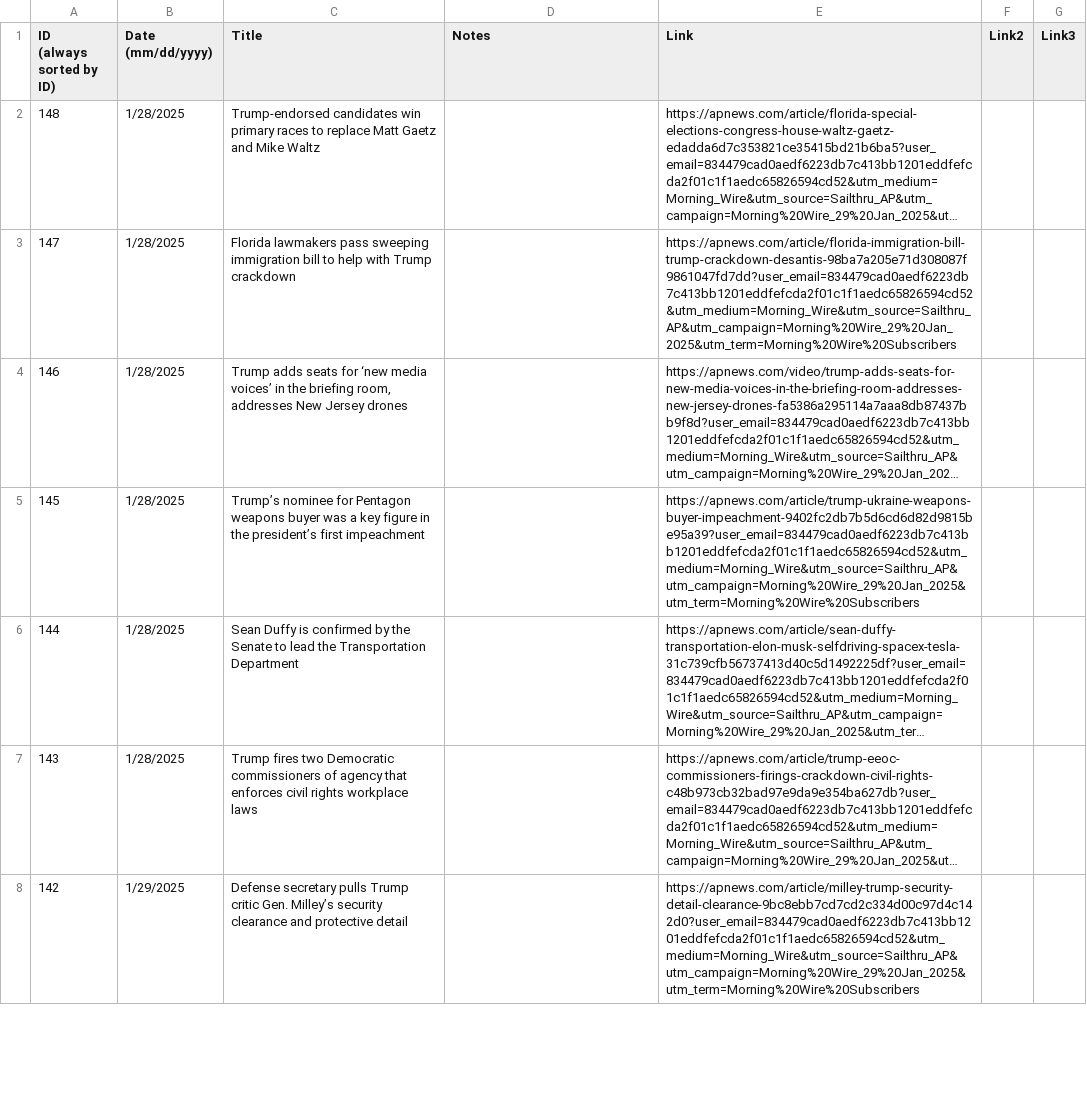
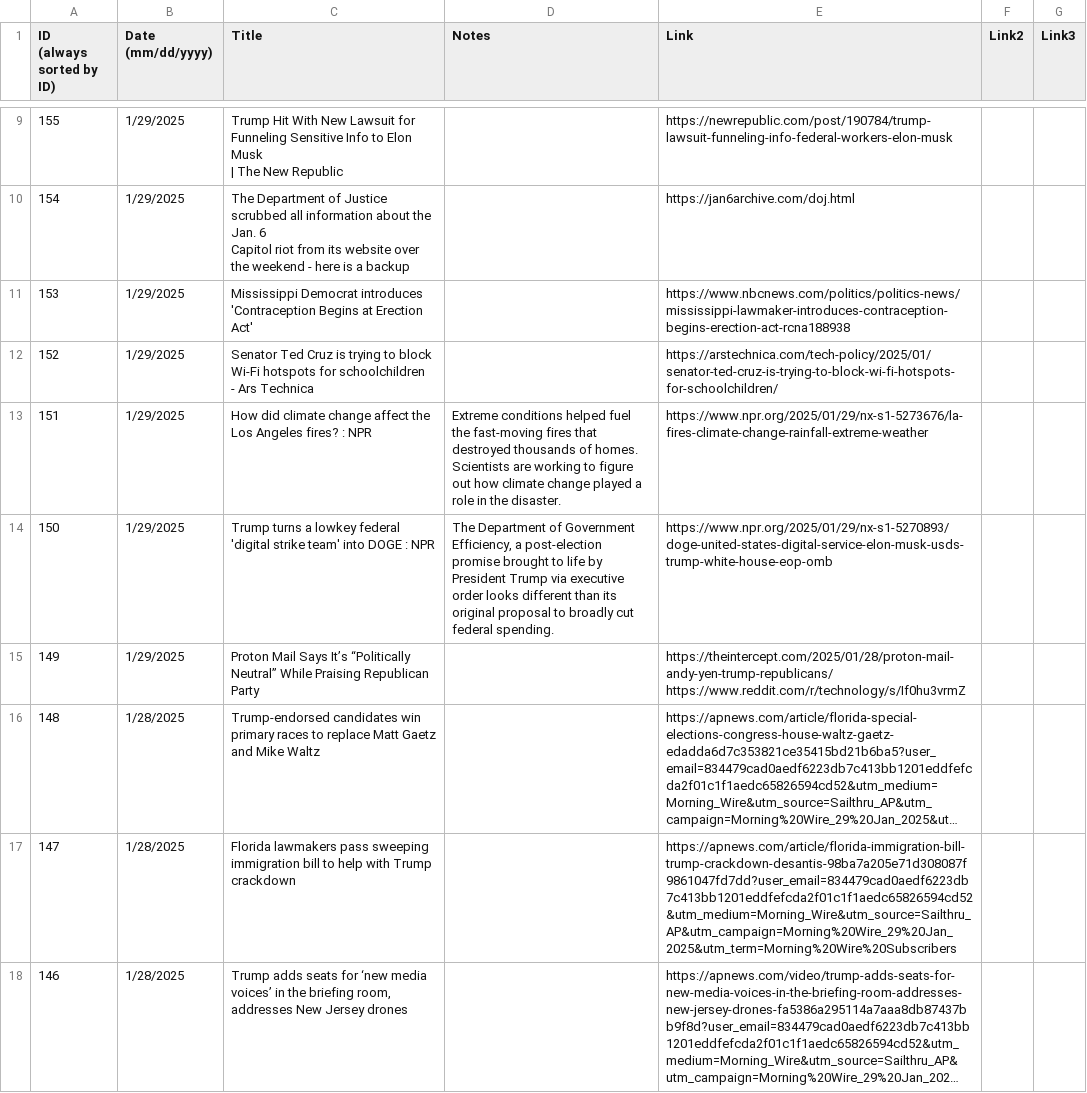
Before and after one commit to jonms83/TrumpsAmerica2025, a CSV file: TrumpsAmerica2025.csv, drawn as a sheet; only a part is shown, gaps mark what is left out; the shorter side is filled out with more unchanged rows; long unchanged cells end in …; ↵ is a line break in a cell; the diff covers the shown part only; the diff names each change by its address in the sheet, - before the commit and + after, or states it on an @@ line.

Commit message:
Update TrumpsAmerica2025.csv

```diff
--- a/TrumpsAmerica2025.csv
+++ b/TrumpsAmerica2025.csv
+row 9: 155 | 1/29/2025 | Trump Hit With New Lawsuit for Funneling Sensitive Info to Elon Musk ↵ | The New Republic |  | https://newrepublic.com/post/190784/trump-lawsuit-funneling-info-federal-workers-elon-musk
+row 10: 154 | 1/29/2025 | The Department of Justice scrubbed all information about the Jan. 6 ↵ Capitol riot from its website over the weekend - here is a backup |  | https://jan6archive.com/doj.html
+row 11: 153 | 1/29/2025 | Mississippi Democrat introduces 'Contraception Begins at Erection Act' |  | https://www.nbcnews.com/politics/politics-news/mississippi-lawmaker-introduces-contraception-begins-erection-act-rcna188938
+row 12: 152 | 1/29/2025 | Senator Ted Cruz is trying to block Wi-Fi hotspots for schoolchildren ↵ - Ars Technica |  | https://arstechnica.com/tech-policy/2025/01/senator-ted-cruz-is-trying-to-block-wi-fi-hotspots-for-schoolchildren/
+row 13: 151 | 1/29/2025 | How did climate change affect the Los Angeles fires? : NPR | Extreme conditions helped fuel the fast-moving fires that destroyed thousands of homes. Scientists are working to figure out how climate change played a role in the disaster. | https://www.npr.org/2025/01/29/nx-s1-5273676/la-fires-climate-change-rainfall-extreme-weather
+row 14: 150 | 1/29/2025 | Trump turns a lowkey federal 'digital strike team' into DOGE : NPR | The Department of Government Efficiency, a post-election promise brought to life by President Trump via executive order looks different than its original proposal to broadly cut federal spending. | https://www.npr.org/2025/01/29/nx-s1-5270893/doge-united-states-digital-service-elon-musk-usds-trump-white-house-eop-omb
+row 15: 149 | 1/29/2025 | Proton Mail Says It’s “Politically Neutral” While Praising Republican Party |  | https://theintercept.com/2025/01/28/proton-mail-andy-yen-trump-republicans/ https://www.reddit.com/r/technology/s/If0hu3vrmZ
```
Also changed, not shown: 7 added rows elsewhere in this file.
